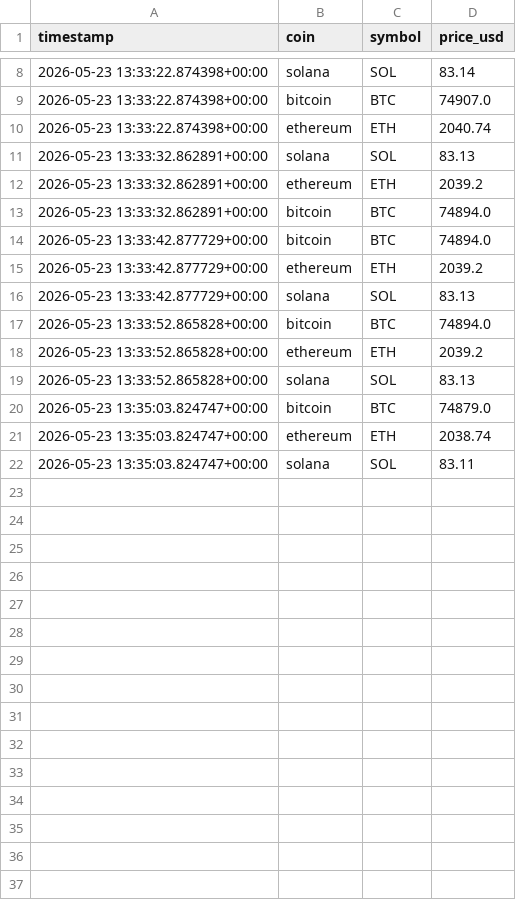
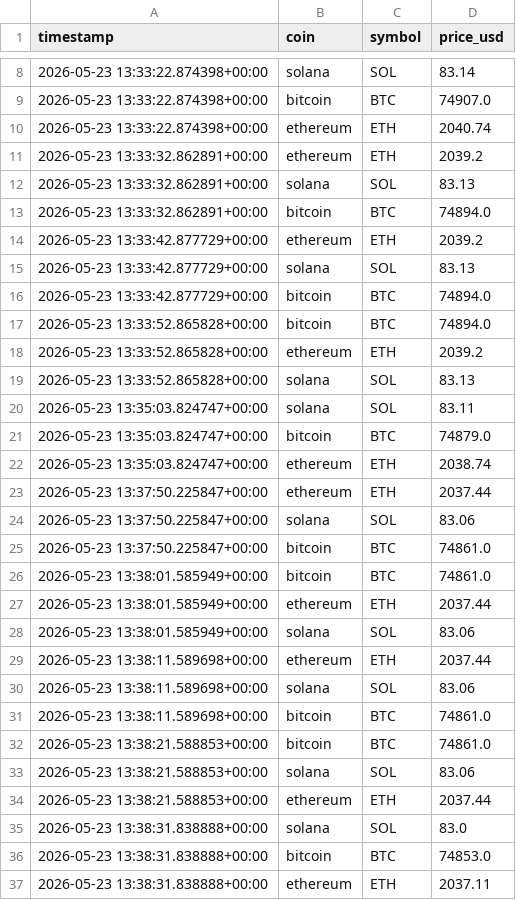
Before and after one commit to yigitozdmr/data-visualization-final-project, a CSV file: track_b_realtime_dashboard/data/live_crypto_data.csv, drawn as a sheet; only a part is shown, gaps mark what is left out; the diff covers the shown part only.

```diff
--- a/track_b_realtime_dashboard/data/live_crypto_data.csv
+++ b/track_b_realtime_dashboard/data/live_crypto_data.csv
@@ -10,8 +10,8 @@ timestamp,coin,symbol,price_usd
 2026-05-23 13:33:22.874398+00:00,ethereum,ETH,2040.74
+2026-05-23 13:33:32.862891+00:00,ethereum,ETH,2039.2
 2026-05-23 13:33:32.862891+00:00,solana,SOL,83.13
-2026-05-23 13:33:32.862891+00:00,ethereum,ETH,2039.2
 2026-05-23 13:33:32.862891+00:00,bitcoin,BTC,74894.0
-2026-05-23 13:33:42.877729+00:00,bitcoin,BTC,74894.0
 2026-05-23 13:33:42.877729+00:00,ethereum,ETH,2039.2
 2026-05-23 13:33:42.877729+00:00,solana,SOL,83.13
+2026-05-23 13:33:42.877729+00:00,bitcoin,BTC,74894.0
 2026-05-23 13:33:52.865828+00:00,bitcoin,BTC,74894.0
@@ -19,4 +19,19 @@ timestamp,coin,symbol,price_usd
 2026-05-23 13:33:52.865828+00:00,solana,SOL,83.13
+2026-05-23 13:35:03.824747+00:00,solana,SOL,83.11
 2026-05-23 13:35:03.824747+00:00,bitcoin,BTC,74879.0
 2026-05-23 13:35:03.824747+00:00,ethereum,ETH,2038.74
-2026-05-23 13:35:03.824747+00:00,solana,SOL,83.11
+2026-05-23 13:37:50.225847+00:00,ethereum,ETH,2037.44
+2026-05-23 13:37:50.225847+00:00,solana,SOL,83.06
+2026-05-23 13:37:50.225847+00:00,bitcoin,BTC,74861.0
+2026-05-23 13:38:01.585949+00:00,bitcoin,BTC,74861.0
+2026-05-23 13:38:01.585949+00:00,ethereum,ETH,2037.44
+2026-05-23 13:38:01.585949+00:00,solana,SOL,83.06
+2026-05-23 13:38:11.589698+00:00,ethereum,ETH,2037.44
+2026-05-23 13:38:11.589698+00:00,solana,SOL,83.06
+2026-05-23 13:38:11.589698+00:00,bitcoin,BTC,74861.0
+2026-05-23 13:38:21.588853+00:00,bitcoin,BTC,74861.0
+2026-05-23 13:38:21.588853+00:00,solana,SOL,83.06
+2026-05-23 13:38:21.588853+00:00,ethereum,ETH,2037.44
+2026-05-23 13:38:31.838888+00:00,solana,SOL,83.0
+2026-05-23 13:38:31.838888+00:00,bitcoin,BTC,74853.0
+2026-05-23 13:38:31.838888+00:00,ethereum,ETH,2037.11
```
Also changed, not shown: 27 added rows elsewhere in this file, 2 other files.
